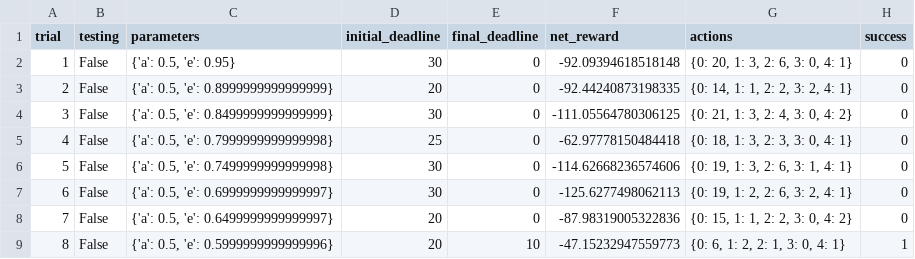
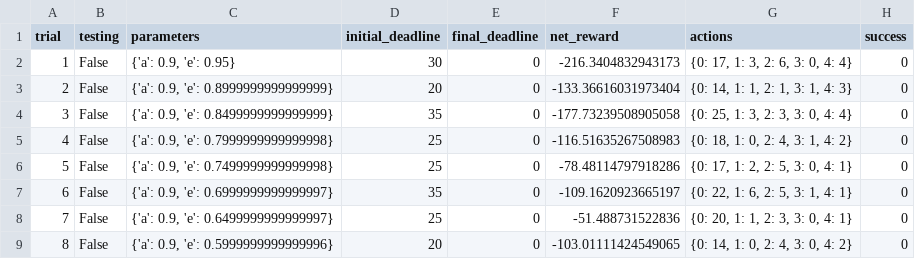
Before and after one commit to leeduckgo/Machine_Learning, a CSV file: smartcar_master/logs/sim_default-learning.csv, drawn as a sheet; only a part is shown; the diff covers the shown part only.

```diff
--- a/smartcar_master/logs/sim_default-learning.csv
+++ b/smartcar_master/logs/sim_default-learning.csv
@@ -1,9 +1,9 @@
 trial,testing,parameters,initial_deadline,final_deadline,net_reward,actions,success
-1,False,"{'a': 0.5, 'e': 0.95}",30,0,-92.09394618518148,"{0: 20, 1: 3, 2: 6, 3: 0, 4: 1}",0
-2,False,"{'a': 0.5, 'e': 0.8999999999999999}",20,0,-92.44240873198335,"{0: 14, 1: 1, 2: 2, 3: 2, 4: 1}",0
-3,False,"{'a': 0.5, 'e': 0.8499999999999999}",30,0,-111.05564780306125,"{0: 21, 1: 3, 2: 4, 3: 0, 4: 2}",0
-4,False,"{'a': 0.5, 'e': 0.7999999999999998}",25,0,-62.97778150484418,"{0: 18, 1: 3, 2: 3, 3: 0, 4: 1}",0
-5,False,"{'a': 0.5, 'e': 0.7499999999999998}",30,0,-114.62668236574606,"{0: 19, 1: 3, 2: 6, 3: 1, 4: 1}",0
-6,False,"{'a': 0.5, 'e': 0.6999999999999997}",30,0,-125.6277498062113,"{0: 19, 1: 2, 2: 6, 3: 2, 4: 1}",0
-7,False,"{'a': 0.5, 'e': 0.6499999999999997}",20,0,-87.98319005322836,"{0: 15, 1: 1, 2: 2, 3: 0, 4: 2}",0
-8,False,"{'a': 0.5, 'e': 0.5999999999999996}",20,10,-47.15232947559773,"{0: 6, 1: 2, 2: 1, 3: 0, 4: 1}",1
+1,False,"{'a': 0.9, 'e': 0.95}",30,0,-216.3404832943173,"{0: 17, 1: 3, 2: 6, 3: 0, 4: 4}",0
+2,False,"{'a': 0.9, 'e': 0.8999999999999999}",20,0,-133.36616031973404,"{0: 14, 1: 1, 2: 1, 3: 1, 4: 3}",0
+3,False,"{'a': 0.9, 'e': 0.8499999999999999}",35,0,-177.73239508905058,"{0: 25, 1: 3, 2: 3, 3: 0, 4: 4}",0
+4,False,"{'a': 0.9, 'e': 0.7999999999999998}",25,0,-116.51635267508983,"{0: 18, 1: 0, 2: 4, 3: 1, 4: 2}",0
+5,False,"{'a': 0.9, 'e': 0.7499999999999998}",25,0,-78.48114797918286,"{0: 17, 1: 2, 2: 5, 3: 0, 4: 1}",0
+6,False,"{'a': 0.9, 'e': 0.6999999999999997}",35,0,-109.1620923665197,"{0: 22, 1: 6, 2: 5, 3: 1, 4: 1}",0
+7,False,"{'a': 0.9, 'e': 0.6499999999999997}",25,0,-51.488731522836,"{0: 20, 1: 1, 2: 3, 3: 0, 4: 1}",0
+8,False,"{'a': 0.9, 'e': 0.5999999999999996}",20,0,-103.01111424549065,"{0: 14, 1: 0, 2: 4, 3: 0, 4: 2}",0
```
Also changed, not shown: 88 edited cells elsewhere in this file, 11 other files.
